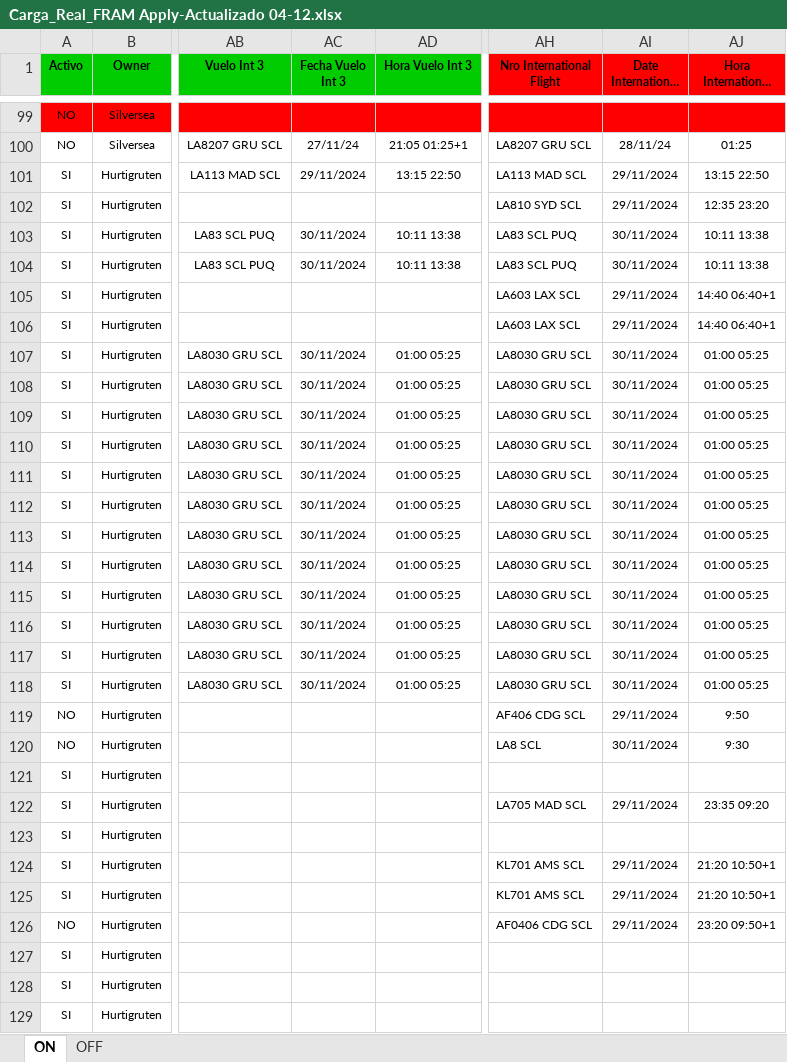
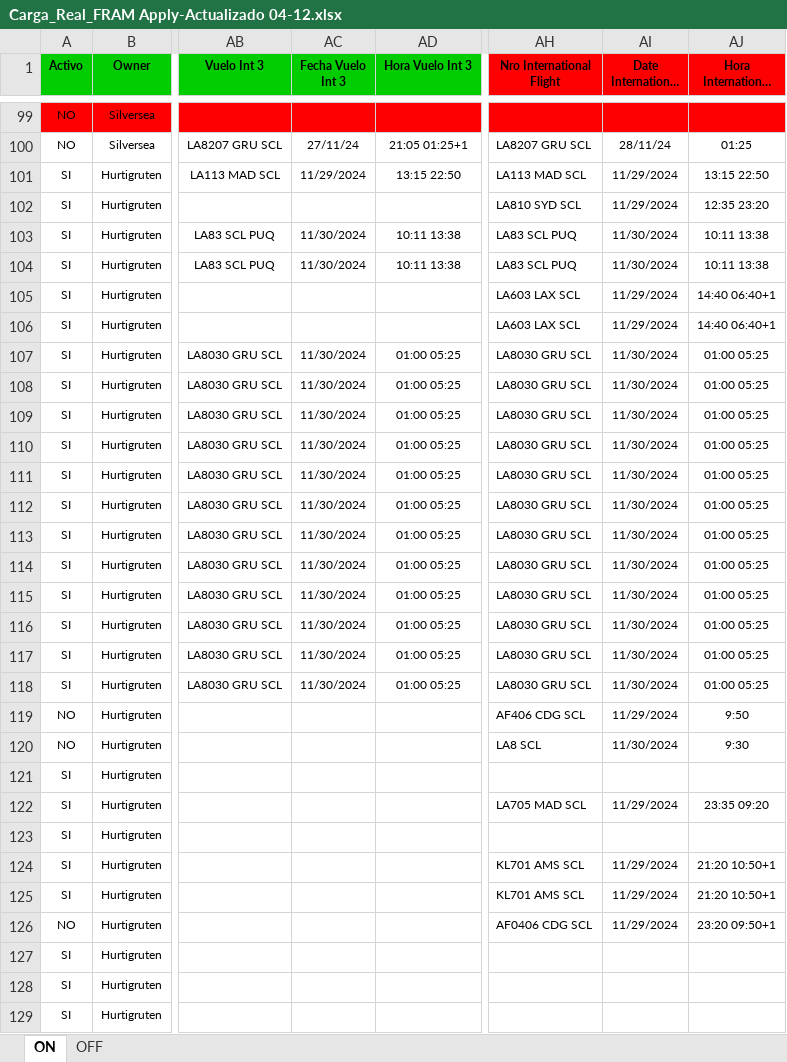
Before and after one commit to EstrellaV36/bd_shacketons, an Excel workbook: Carga_Real_FRAM Apply-Actualizado 04-12.xlsx, sheet ON, drawn as a sheet; only a part is shown, gaps mark what is left out; long unchanged cells end in …; values as stored, in another font and other column widths than the file's, no borders; conditional formats not drawn; the diff covers the shown part only; the diff names each change by its address in the sheet, - before the commit and + after, or states it on an @@ line.

Commit message:
- Algunos errores implementados (No logro ajustar los errores para formatos de vuelos)

```diff
--- a/Carga_Real_FRAM Apply-Actualizado 04-12.xlsx (sheet ON)
+++ b/Carga_Real_FRAM Apply-Actualizado 04-12.xlsx (sheet ON)
-AC101 (Fecha Vuelo Int 3): 29/11/2024
+AC101 (Fecha Vuelo Int 3): 11/29/2024
-AI101:AI102 (Date International Flight): 29/11/2024
+AI101:AI102 (Date International Flight): 11/29/2024
-AC103:AC104 (Fecha Vuelo Int 3): 30/11/2024
+AC103:AC104 (Fecha Vuelo Int 3): 11/30/2024
-AI103:AI104 (Date International Flight): 30/11/2024
+AI103:AI104 (Date International Flight): 11/30/2024
-AI105:AI106 (Date International Flight): 29/11/2024
+AI105:AI106 (Date International Flight): 11/29/2024
-AC107:AC118 (Fecha Vuelo Int 3): 30/11/2024
+AC107:AC118 (Fecha Vuelo Int 3): 11/30/2024
-AI107:AI118 (Date International Flight): 30/11/2024
+AI107:AI118 (Date International Flight): 11/30/2024
-AI119 (Date International Flight): 29/11/2024
+AI119 (Date International Flight): 11/29/2024
-AI120 (Date International Flight): 30/11/2024
+AI120 (Date International Flight): 11/30/2024
-AI122 (Date International Flight): 29/11/2024
+AI122 (Date International Flight): 11/29/2024
-AI124:AI126 (Date International Flight): 29/11/2024
+AI124:AI126 (Date International Flight): 11/29/2024
```
Also changed, not shown: 15 edited cells elsewhere in this sheet, Carga_Diego.xlsx, 8 other files.
